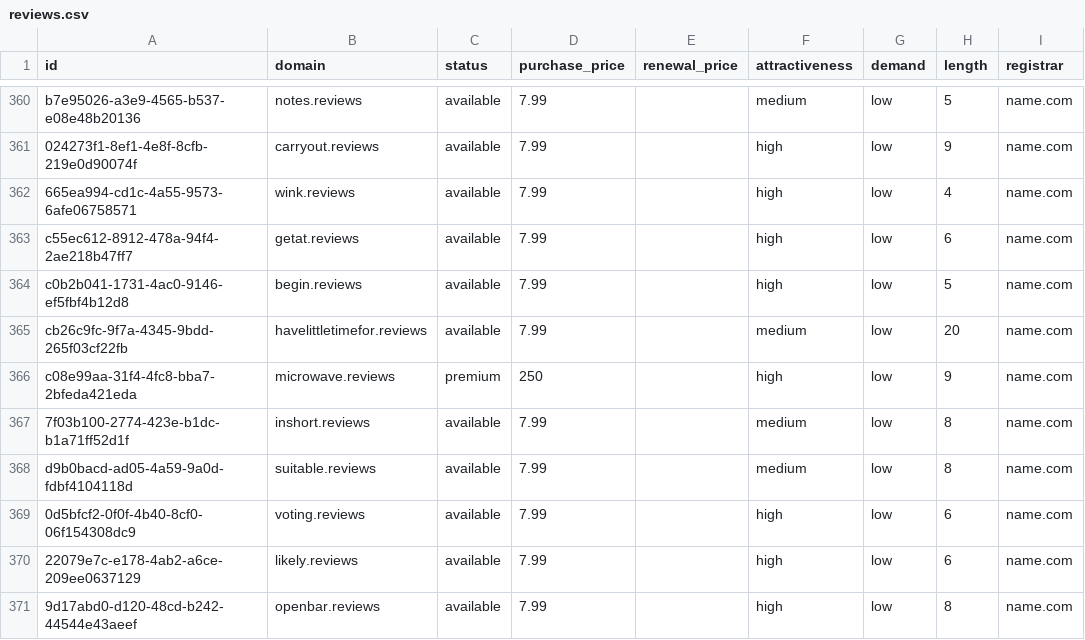
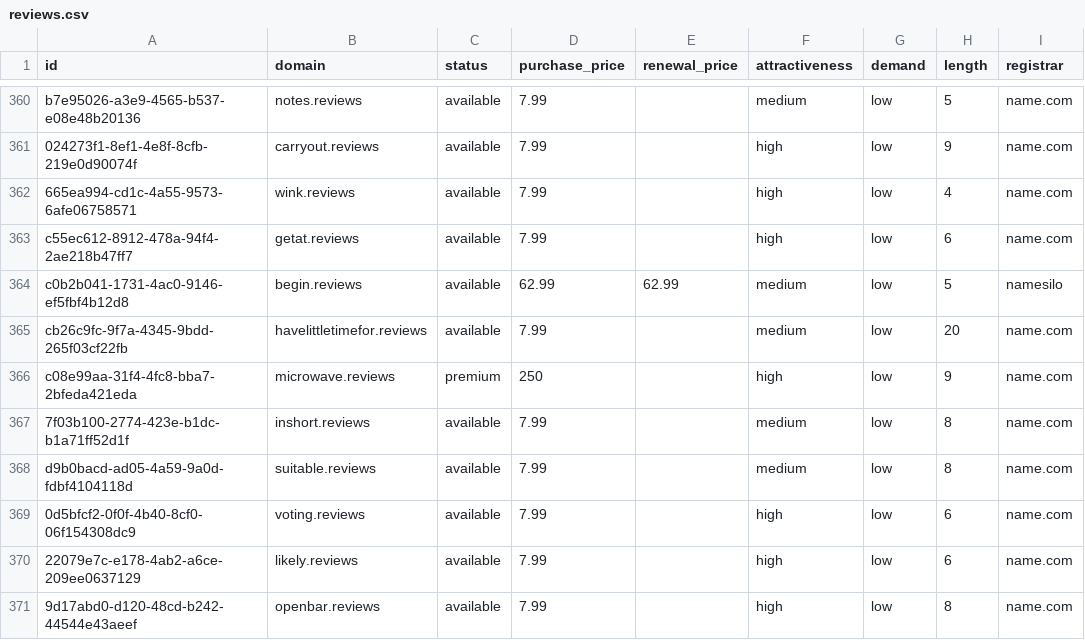
Before and after one commit to UniqueDomains/reviews-oneword-domains, a CSV file: reviews.csv, drawn as a sheet; only a part is shown, gaps mark what is left out; the diff names each change by its address in the sheet, - before the commit and + after, or states it on an @@ line.

Commit message:
Domains update

```diff
--- a/reviews.csv
+++ b/reviews.csv
-D364 (purchase_price): 7.99
+D364 (purchase_price): 62.99
-E364 (renewal_price): (empty)
+E364 (renewal_price): 62.99
-F364 (attractiveness): high
+F364 (attractiveness): medium
-I364 (registrar): name.com
+I364 (registrar): namesilo
```
Also changed, not shown: 4 other files.
